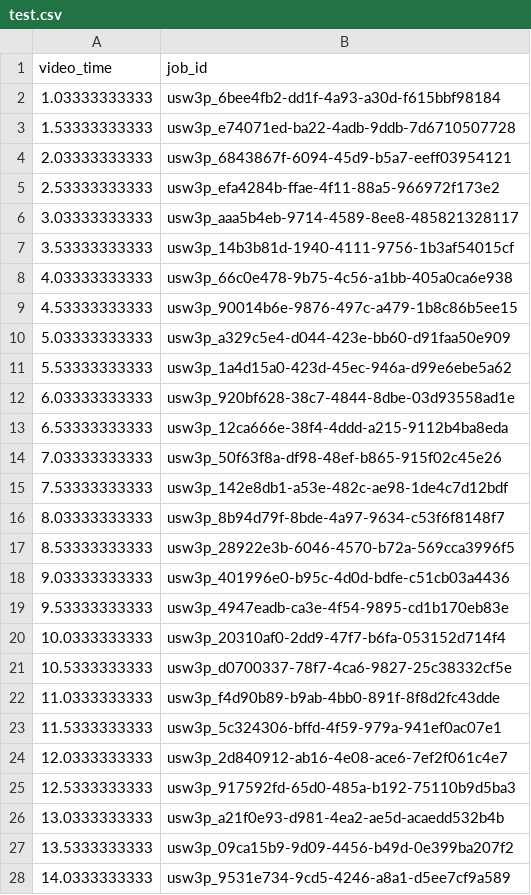
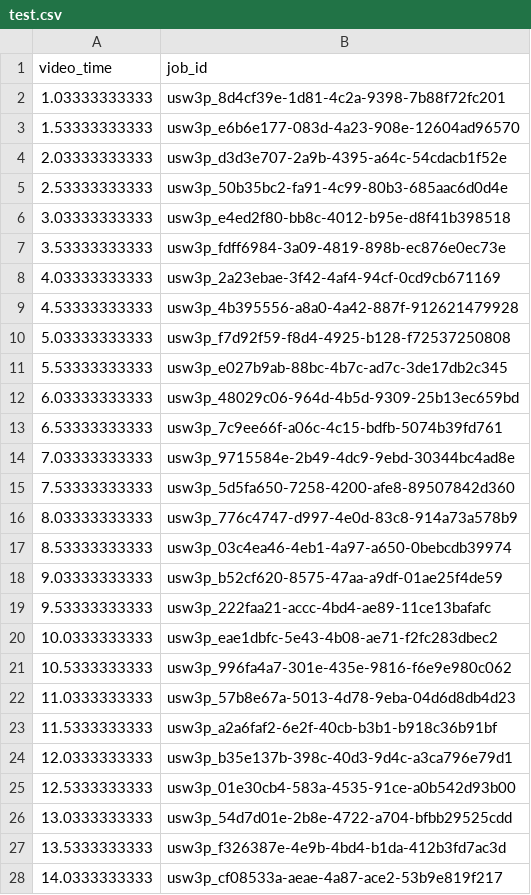
Before and after one commit to onelapahead/TRiCAM2.0, a CSV file: video_csvs/test.csv, drawn as a sheet; only a part is shown; the diff covers the shown part only.

```diff
--- a/video_csvs/test.csv
+++ b/video_csvs/test.csv
@@ -1,28 +1,28 @@
 video_time,job_id
-1.03333333333,usw3p_6bee4fb2-dd1f-4a93-a30d-f615bbf98184
-1.53333333333,usw3p_e74071ed-ba22-4adb-9ddb-7d6710507728
-2.03333333333,usw3p_6843867f-6094-45d9-b5a7-eeff03954121
-2.53333333333,usw3p_efa4284b-ffae-4f11-88a5-966972f173e2
-3.03333333333,usw3p_aaa5b4eb-9714-4589-8ee8-485821328117
-3.53333333333,usw3p_14b3b81d-1940-4111-9756-1b3af54015cf
-4.03333333333,usw3p_66c0e478-9b75-4c56-a1bb-405a0ca6e938
-4.53333333333,usw3p_90014b6e-9876-497c-a479-1b8c86b5ee15
-5.03333333333,usw3p_a329c5e4-d044-423e-bb60-d91faa50e909
-5.53333333333,usw3p_1a4d15a0-423d-45ec-946a-d99e6ebe5a62
-6.03333333333,usw3p_920bf628-38c7-4844-8dbe-03d93558ad1e
-6.53333333333,usw3p_12ca666e-38f4-4ddd-a215-9112b4ba8eda
-7.03333333333,usw3p_50f63f8a-df98-48ef-b865-915f02c45e26
-7.53333333333,usw3p_142e8db1-a53e-482c-ae98-1de4c7d12bdf
-8.03333333333,usw3p_8b94d79f-8bde-4a97-9634-c53f6f8148f7
-8.53333333333,usw3p_28922e3b-6046-4570-b72a-569cca3996f5
-9.03333333333,usw3p_401996e0-b95c-4d0d-bdfe-c51cb03a4436
-9.53333333333,usw3p_4947eadb-ca3e-4f54-9895-cd1b170eb83e
-10.0333333333,usw3p_20310af0-2dd9-47f7-b6fa-053152d714f4
-10.5333333333,usw3p_d0700337-78f7-4ca6-9827-25c38332cf5e
-11.0333333333,usw3p_f4d90b89-b9ab-4bb0-891f-8f8d2fc43dde
-11.5333333333,usw3p_5c324306-bffd-4f59-979a-941ef0ac07e1
-12.0333333333,usw3p_2d840912-ab16-4e08-ace6-7ef2f061c4e7
-12.5333333333,usw3p_917592fd-65d0-485a-b192-75110b9d5ba3
-13.0333333333,usw3p_a21f0e93-d981-4ea2-ae5d-acaedd532b4b
-13.5333333333,usw3p_09ca15b9-9d09-4456-b49d-0e399ba207f2
-14.0333333333,usw3p_9531e734-9cd5-4246-a8a1-d5ee7cf9a589
+1.03333333333,usw3p_8d4cf39e-1d81-4c2a-9398-7b88f72fc201
+1.53333333333,usw3p_e6b6e177-083d-4a23-908e-12604ad96570
+2.03333333333,usw3p_d3d3e707-2a9b-4395-a64c-54cdacb1f52e
+2.53333333333,usw3p_50b35bc2-fa91-4c99-80b3-685aac6d0d4e
+3.03333333333,usw3p_e4ed2f80-bb8c-4012-b95e-d8f41b398518
+3.53333333333,usw3p_fdff6984-3a09-4819-898b-ec876e0ec73e
+4.03333333333,usw3p_2a23ebae-3f42-4af4-94cf-0cd9cb671169
+4.53333333333,usw3p_4b395556-a8a0-4a42-887f-912621479928
+5.03333333333,usw3p_f7d92f59-f8d4-4925-b128-f72537250808
+5.53333333333,usw3p_e027b9ab-88bc-4b7c-ad7c-3de17db2c345
+6.03333333333,usw3p_48029c06-964d-4b5d-9309-25b13ec659bd
+6.53333333333,usw3p_7c9ee66f-a06c-4c15-bdfb-5074b39fd761
+7.03333333333,usw3p_9715584e-2b49-4dc9-9ebd-30344bc4ad8e
+7.53333333333,usw3p_5d5fa650-7258-4200-afe8-89507842d360
+8.03333333333,usw3p_776c4747-d997-4e0d-83c8-914a73a578b9
+8.53333333333,usw3p_03c4ea46-4eb1-4a97-a650-0bebcdb39974
+9.03333333333,usw3p_b52cf620-8575-47aa-a9df-01ae25f4de59
+9.53333333333,usw3p_222faa21-accc-4bd4-ae89-11ce13bafafc
+10.0333333333,usw3p_eae1dbfc-5e43-4b08-ae71-f2fc283dbec2
+10.5333333333,usw3p_996fa4a7-301e-435e-9816-f6e9e980c062
+11.0333333333,usw3p_57b8e67a-5013-4d78-9eba-04d6d8db4d23
+11.5333333333,usw3p_a2a6faf2-6e2f-40cb-b3b1-b918c36b91bf
+12.0333333333,usw3p_b35e137b-398c-40d3-9d4c-a3ca796e79d1
+12.5333333333,usw3p_01e30cb4-583a-4535-91ce-a0b542d93b00
+13.0333333333,usw3p_54d7d01e-2b8e-4722-a704-bfbb29525cdd
+13.5333333333,usw3p_f326387e-4e9b-4bd4-b1da-412b3fd7ac3d
+14.0333333333,usw3p_cf08533a-aeae-4a87-ace2-53b9e819f217
```
Also changed, not shown: 45 edited cells elsewhere in this file, video_csvs/starbucks2.csv, 13 other files.
